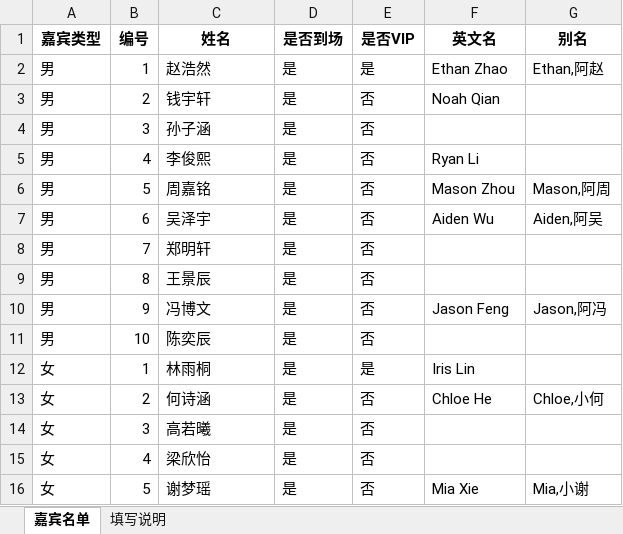
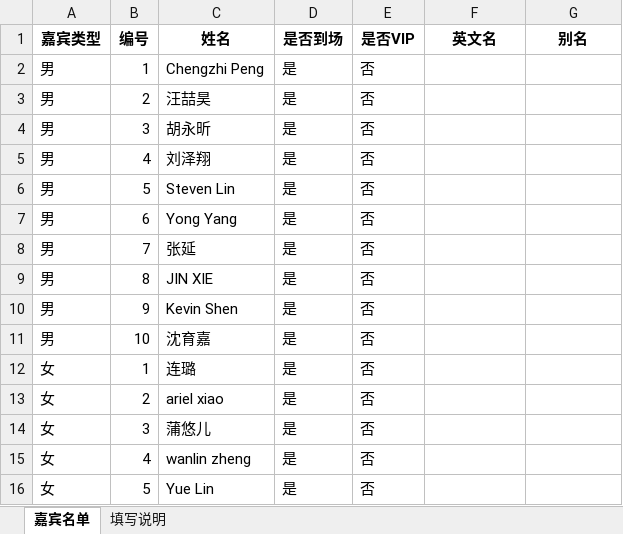
Before and after one commit to markmu28/dating_match_optimization, an Excel workbook: 嘉宾名单.xlsx, sheet 嘉宾名单, drawn as a sheet; only a part is shown; values as stored, in another font and other column widths than the file's, no borders; removed rows and columns are numbered as before the commit, all else as after; the diff covers the shown part only; the diff names each change by its address in the sheet, - before the commit and + after, or states it on an @@ line.

```diff
--- a/嘉宾名单.xlsx (sheet 嘉宾名单)
+++ b/嘉宾名单.xlsx (sheet 嘉宾名单)
-row 2: 男 | 1 | 赵浩然 | 是 | 是 | Ethan Zhao | Ethan,阿赵
+row 2: 男 | 1 | Chengzhi Peng | 是 | 否
-C3 (姓名): 钱宇轩
+C3 (姓名): 汪喆昊
-F3 (英文名): Noah Qian
+F3 (英文名): (empty)
-C4 (姓名): 孙子涵
+C4 (姓名): 胡永昕
-C5 (姓名): 李俊熙
+C5 (姓名): 刘泽翔
-F5 (英文名): Ryan Li
+F5 (英文名): (empty)
-C6 (姓名): 周嘉铭
+C6 (姓名): Steven Lin
-F6 (英文名): Mason Zhou
+F6 (英文名): (empty)
-G6 (别名): Mason,阿周
+G6 (别名): (empty)
-C7 (姓名): 吴泽宇
+C7 (姓名): Yong Yang
-F7 (英文名): Aiden Wu
+F7 (英文名): (empty)
-G7 (别名): Aiden,阿吴
+G7 (别名): (empty)
-C8 (姓名): 郑明轩
+C8 (姓名): 张延
-C9 (姓名): 王景辰
+C9 (姓名): JIN XIE
-C10 (姓名): 冯博文
+C10 (姓名): Kevin Shen
-F10 (英文名): Jason Feng
+F10 (英文名): (empty)
-G10 (别名): Jason,阿冯
+G10 (别名): (empty)
-C11 (姓名): 陈奕辰
+C11 (姓名): 沈育嘉
-C12 (姓名): 林雨桐
+C12 (姓名): 连璐
-E12 (是否VIP): 是
+E12 (是否VIP): 否
-F12 (英文名): Iris Lin
+F12 (英文名): (empty)
-C13 (姓名): 何诗涵
+C13 (姓名): ariel xiao
-F13 (英文名): Chloe He
+F13 (英文名): (empty)
-G13 (别名): Chloe,小何
+G13 (别名): (empty)
-C14 (姓名): 高若曦
+C14 (姓名): 蒲悠儿
-C15 (姓名): 梁欣怡
+C15 (姓名): wanlin zheng
-C16 (姓名): 谢梦瑶
+C16 (姓名): Yue Lin
-F16 (英文名): Mia Xie
+F16 (英文名): (empty)
-G16 (别名): Mia,小谢
+G16 (别名): (empty)
```
Also changed, not shown: 11 edited cells elsewhere in this sheet, outputs/安排结果_双人配对.xlsx, outputs/安排结果_第一轮.xlsx, 16 other files.
